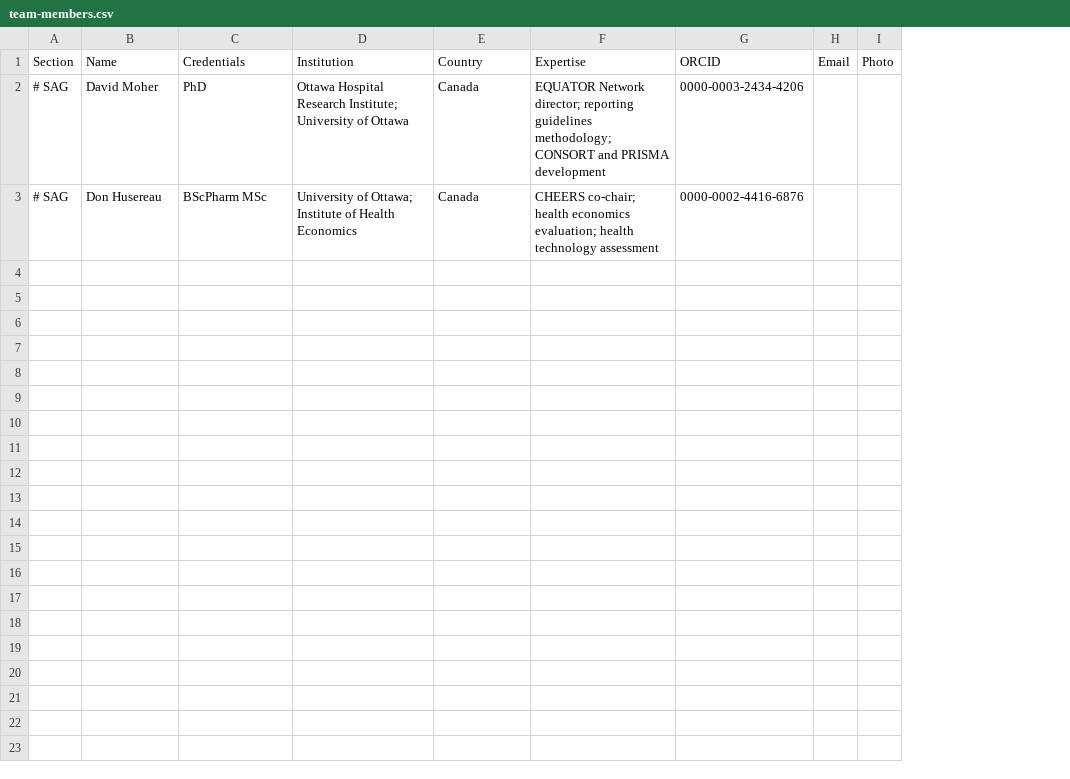
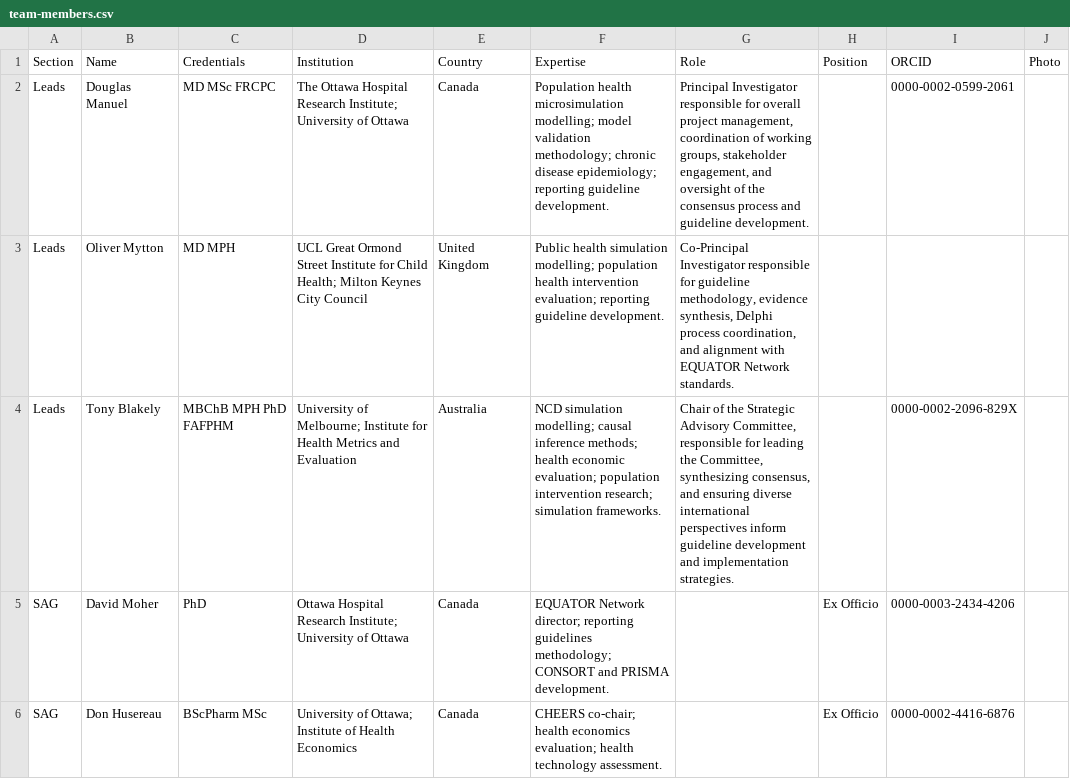
Before and after one commit to Big-Life-Lab/popcorn-web, a CSV file: data/team-members.csv, drawn as a sheet; removed rows and columns are numbered as before the commit, all else as after; the diff names each change by its address in the sheet, - before the commit and + after, or states it on an @@ line.

Commit message:
Convert team page to fully CSV-driven with ex officio support
- Move all team members (Leads, SAG, Working Group) to CSV data source
- Add Role and Position columns to team-members.csv
- Display ex officio status in italics after credentials for SAG members
- Replace glue() with cat() to handle commas in Role descriptions
- Move CSV reading to setup chunk to suppress R warnings
- Add team page CSS for improved spacing and card styling
- Update coordinator instructions to reflect new CSV structure

This change simplifies team management by using a single CSV file for all sections while maintaining distinct formatting for leadership vs advisory roles.

```diff
--- a/data/team-members.csv
+++ b/data/team-members.csv
+column G (Role), empty
+column H (Position), rows 5-6: Ex Officio | Ex Officio
-column H (Email), empty
+row 2: Leads | Douglas Manuel | MD MSc FRCPC | The Ottawa Hospital Research Institute; University of Ottawa | Canada | Population health microsimulation modelling; model validation methodology; chronic disease epidemiology; reporting guideline development. | Principal Investigator responsible for overall project management, coordination of working groups, stakeholder engagement, and oversight of the consensus process and guideline development. |  | 0000-0002-0599-2061
+row 3: Leads | Oliver Mytton | MD MPH | UCL Great Ormond Street Institute for Child Health; Milton Keynes City Council | United Kingdom | Public health simulation modelling; population health intervention evaluation; reporting guideline development. | Co-Principal Investigator responsible for guideline methodology, evidence synthesis, Delphi process coordination, and alignment with EQUATOR Network standards.
+row 4: Leads | Tony Blakely | MBChB MPH PhD FAFPHM | University of Melbourne; Institute for Health Metrics and Evaluation | Australia | NCD simulation modelling; causal inference methods; health economic evaluation; population intervention research; simulation frameworks. | Chair of the Strategic Advisory Committee, responsible for leading the Committee, synthesizing consensus, and ensuring diverse international perspectives inform guideline development and implementation strategies. |  | 0000-0002-2096-829X
-A5:A6 (Section): # SAG
+A5:A6 (Section): SAG
-F5 (Expertise): …and PRISMA development
+F5 (Expertise): …and PRISMA development.
-F6 (Expertise): …health technology assessment
+F6 (Expertise): …health technology assessment.
```
Also changed, not shown: 2 other files.
